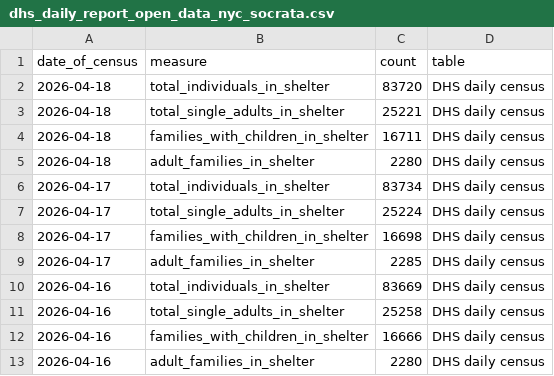
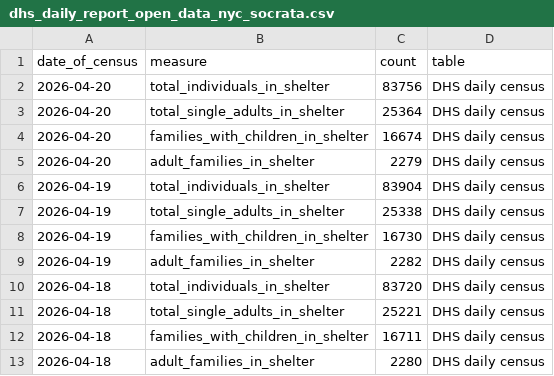
Before and after one commit to justanesta/nyc_shelter_count, a CSV file: data/dhs_daily_report_open_data_nyc_socrata.csv, drawn as a sheet; only a part is shown; the shorter side is filled out with more unchanged rows.

```diff
--- a/data/dhs_daily_report_open_data_nyc_socrata.csv
+++ b/data/dhs_daily_report_open_data_nyc_socrata.csv
@@ -1,2 +1,10 @@
 date_of_census,measure,count,table
+2026-04-20,total_individuals_in_shelter,83756,DHS daily census
+2026-04-20,total_single_adults_in_shelter,25364,DHS daily census
+2026-04-20,families_with_children_in_shelter,16674,DHS daily census
+2026-04-20,adult_families_in_shelter,2279,DHS daily census
+2026-04-19,total_individuals_in_shelter,83904,DHS daily census
+2026-04-19,total_single_adults_in_shelter,25338,DHS daily census
+2026-04-19,families_with_children_in_shelter,16730,DHS daily census
+2026-04-19,adult_families_in_shelter,2282,DHS daily census
 2026-04-18,total_individuals_in_shelter,83720,DHS daily census
```
Also changed, not shown: 2 other files.
